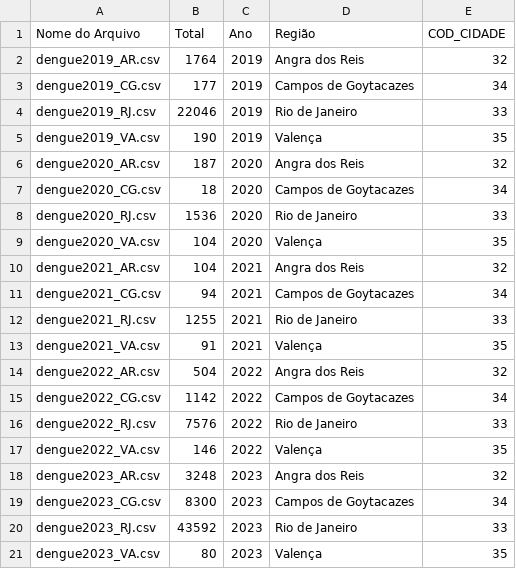
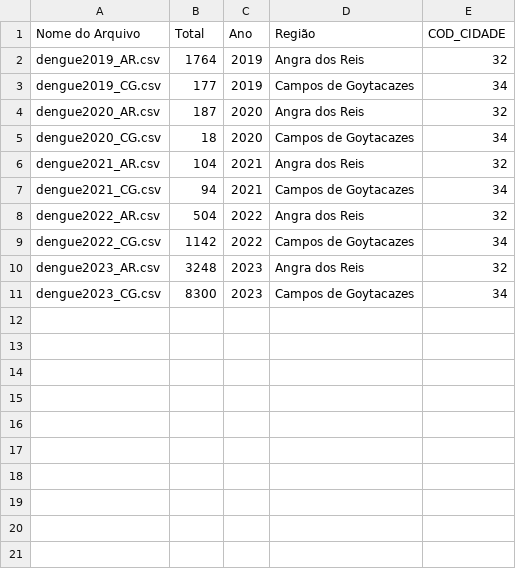
Before and after one commit to 07Dalmaso/TCC-, a CSV file: TCC - CODIGO FINAL/tabela_consolidada.csv, drawn as a sheet.

```diff
--- a/TCC - CODIGO FINAL/tabela_consolidada.csv
+++ b/TCC - CODIGO FINAL/tabela_consolidada.csv
@@ -3,19 +3,9 @@ dengue2019_AR.csv,1764,2019,Angra dos Reis,32
 dengue2019_CG.csv,177,2019,Campos de Goytacazes,34
-dengue2019_RJ.csv,22046,2019,Rio de Janeiro,33
-dengue2019_VA.csv,190,2019,Valença,35
 dengue2020_AR.csv,187,2020,Angra dos Reis,32
 dengue2020_CG.csv,18,2020,Campos de Goytacazes,34
-dengue2020_RJ.csv,1536,2020,Rio de Janeiro,33
-dengue2020_VA.csv,104,2020,Valença,35
 dengue2021_AR.csv,104,2021,Angra dos Reis,32
 dengue2021_CG.csv,94,2021,Campos de Goytacazes,34
-dengue2021_RJ.csv,1255,2021,Rio de Janeiro,33
-dengue2021_VA.csv,91,2021,Valença,35
 dengue2022_AR.csv,504,2022,Angra dos Reis,32
 dengue2022_CG.csv,1142,2022,Campos de Goytacazes,34
-dengue2022_RJ.csv,7576,2022,Rio de Janeiro,33
-dengue2022_VA.csv,146,2022,Valença,35
 dengue2023_AR.csv,3248,2023,Angra dos Reis,32
 dengue2023_CG.csv,8300,2023,Campos de Goytacazes,34
-dengue2023_RJ.csv,43592,2023,Rio de Janeiro,33
-dengue2023_VA.csv,80,2023,Valença,35
```
Also changed, not shown: TCC - CODIGO FINAL/resultado_dengue.csv, TCC - CODIGO FINAL/tabela_saude_com_normalizacao_2019.csv, 20 other files.
